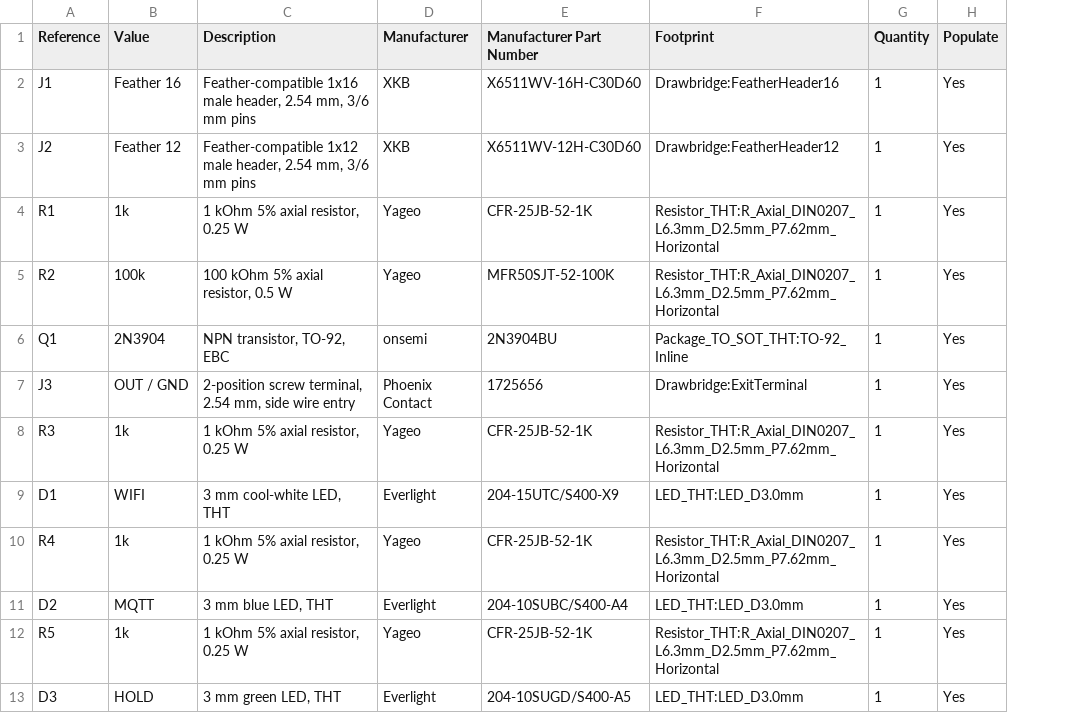
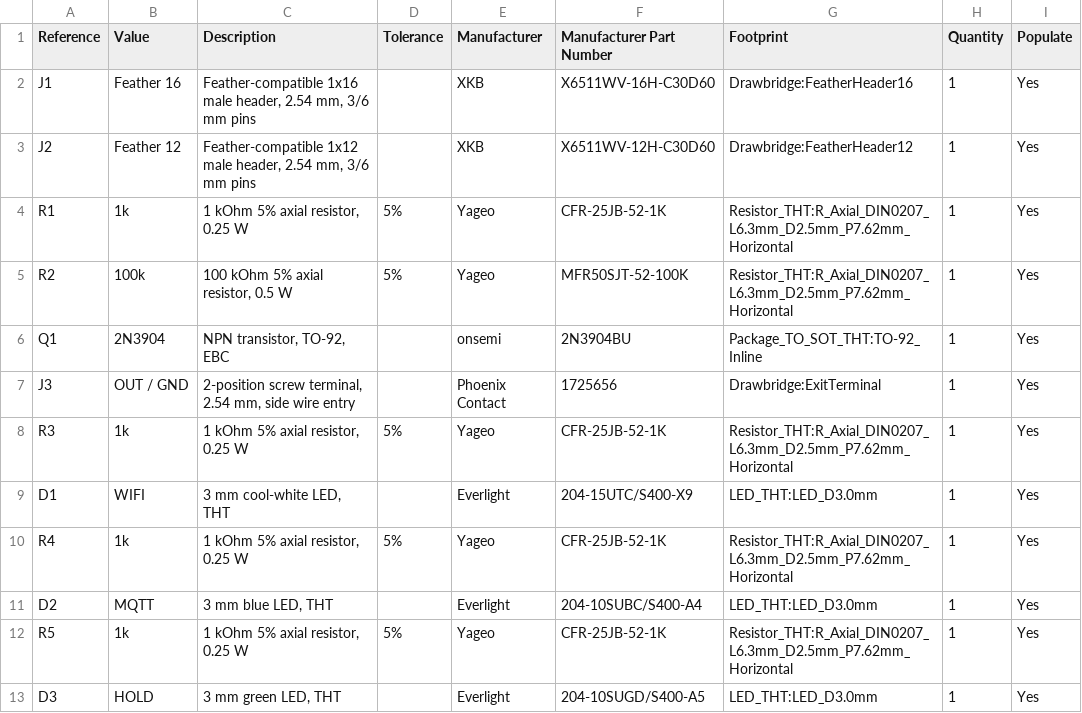
Before and after one commit to nstielau/gate_controller, a CSV file: hardware/featherwing/bom.csv, drawn as a sheet; the diff names each change by its address in the sheet, - before the commit and + after, or states it on an @@ line.

Commit message:
Make 5% resistor tolerance explicit in assembly BOM

```diff
--- a/hardware/featherwing/bom.csv
+++ b/hardware/featherwing/bom.csv
+column D (Tolerance), rows 4-12: 5% | 5% |  |  | 5% |  | 5% |  | 5%
```
Also changed, not shown: 2 other files.
